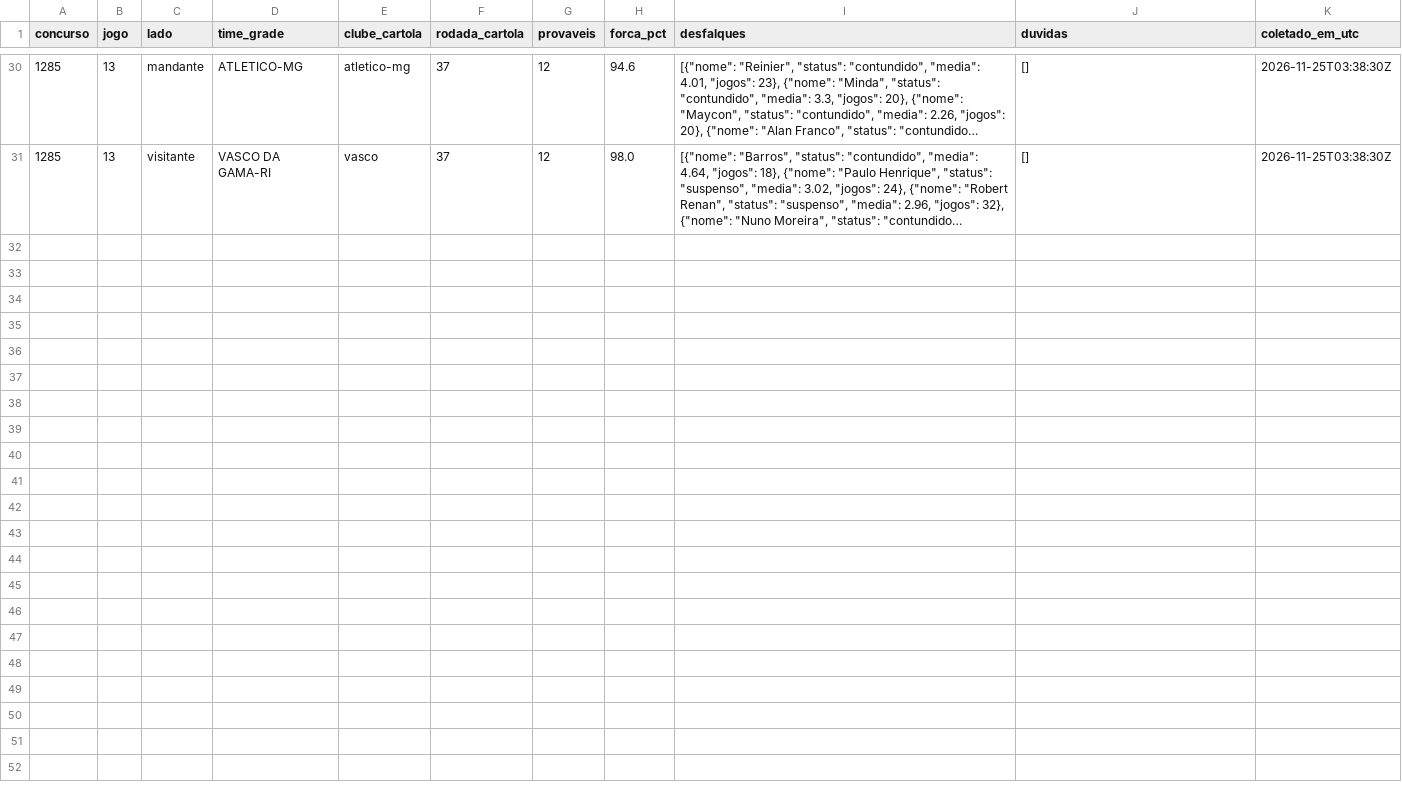
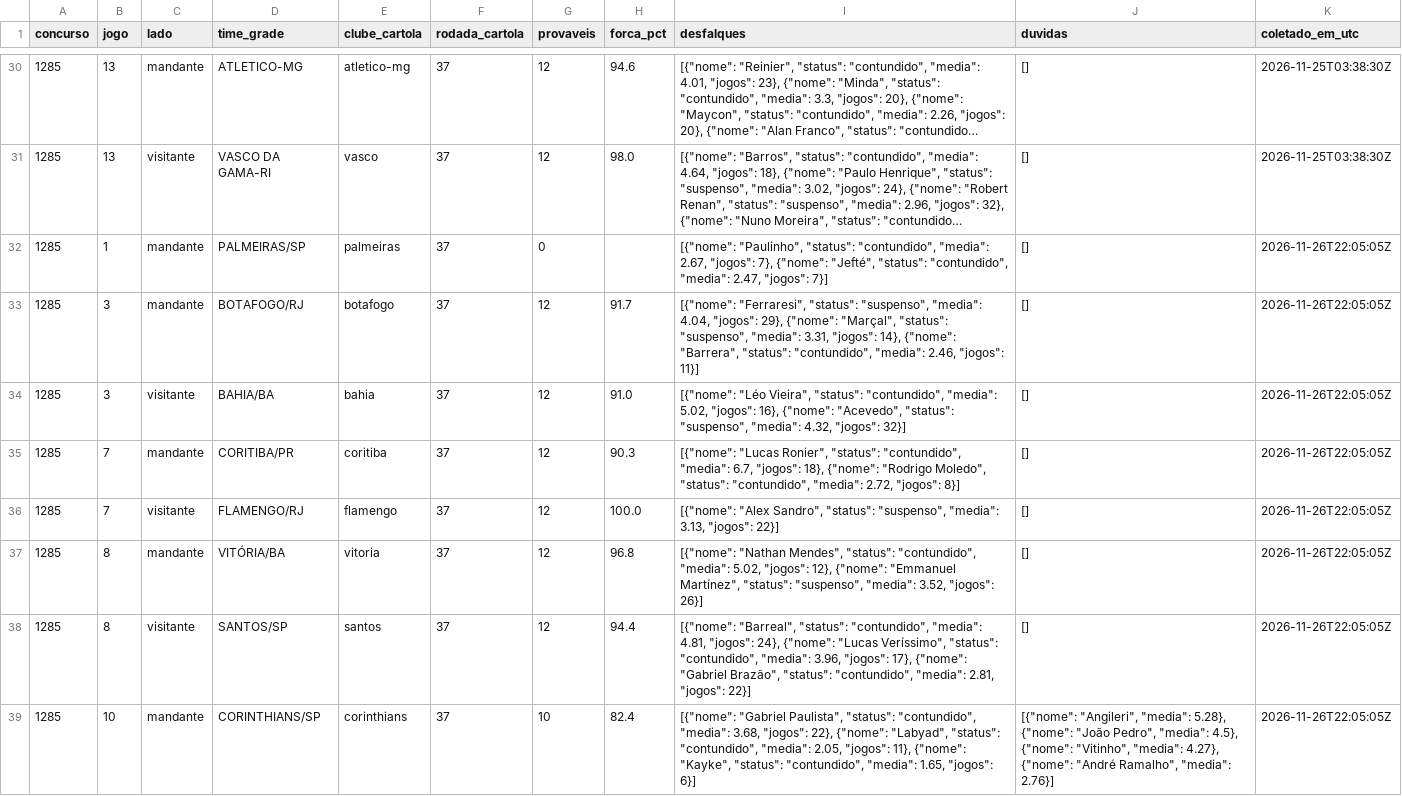
Before and after one commit to marinholuiz2015-tech/loteca-simulador, a CSV file: coleta/dados/cartola_aberto.csv, drawn as a sheet; only a part is shown, gaps mark what is left out; long unchanged cells end in …; the diff covers the shown part only; the diff names each change by its address in the sheet, - before the commit and + after, or states it on an @@ line.

```diff
--- a/coleta/dados/cartola_aberto.csv
+++ b/coleta/dados/cartola_aberto.csv
+row 32: 1285 | 1 | mandante | PALMEIRAS/SP | palmeiras | 37 | 0 |  | [{"nome": "Paulinho", "status": "contundido", "media": 2.67, "jogos": 7}, {"nome": "Jefté", "status": "contundido", "media": 2.47, "jogos": 7}] | [] | 2026-11-26T22:05:05Z
+row 33: 1285 | 3 | mandante | BOTAFOGO/RJ | botafogo | 37 | 12 | 91.7 | [{"nome": "Ferraresi", "status": "suspenso", "media": 4.04, "jogos": 29}, {"nome": "Marçal", "status": "suspenso", "media": 3.31, "jogos": 14}, {"nome": "Barrera", "status": "contundido", "media": 2.46, "jogos": 11}] | [] | 2026-11-26T22:05:05Z
+row 34: 1285 | 3 | visitante | BAHIA/BA | bahia | 37 | 12 | 91.0 | [{"nome": "Léo Vieira", "status": "contundido", "media": 5.02, "jogos": 16}, {"nome": "Acevedo", "status": "suspenso", "media": 4.32, "jogos": 32}] | [] | 2026-11-26T22:05:05Z
+row 35: 1285 | 7 | mandante | CORITIBA/PR | coritiba | 37 | 12 | 90.3 | [{"nome": "Lucas Ronier", "status": "contundido", "media": 6.7, "jogos": 18}, {"nome": "Rodrigo Moledo", "status": "contundido", "media": 2.72, "jogos": 8}] | [] | 2026-11-26T22:05:05Z
+row 36: 1285 | 7 | visitante | FLAMENGO/RJ | flamengo | 37 | 12 | 100.0 | [{"nome": "Alex Sandro", "status": "suspenso", "media": 3.13, "jogos": 22}] | [] | 2026-11-26T22:05:05Z
+row 37: 1285 | 8 | mandante | VITÓRIA/BA | vitoria | 37 | 12 | 96.8 | [{"nome": "Nathan Mendes", "status": "contundido", "media": 5.02, "jogos": 12}, {"nome": "Emmanuel Martínez", "status": "suspenso", "media": 3.52, "jogos": 26}] | [] | 2026-11-26T22:05:05Z
+row 38: 1285 | 8 | visitante | SANTOS/SP | santos | 37 | 12 | 94.4 | [{"nome": "Barreal", "status": "contundido", "media": 4.81, "jogos": 24}, {"nome": "Lucas Veríssimo", "status": "contundido", "media": 3.96, "jogos": 17}, {"nome": "Gabriel Brazão", "status": "contundido", "media": 2.81, "jogos": 22}] | [] | 2026-11-26T22:05:05Z
+row 39: 1285 | 10 | mandante | CORINTHIANS/SP | corinthians | 37 | 10 | 82.4 | [{"nome": "Gabriel Paulista", "status": "contundido", "media": 3.68, "jogos": 22}, {"nome": "Labyad", "status": "contundido", "media": 2.05, "jogos": 11}, {"nome": "Kayke", "status": "contundido", "media": 1.65, "jogos": 6}] | [{"nome": "Angileri", "media": 5.28}, {"nome": "João Pedro", "media": 4.5}, {"nome": "Vitinho", "media": 4.27}, {"nome": "André Ramalho", "media": 2.76}] | 2026-11-26T22:05:05Z
```
Also changed, not shown: 7 added rows elsewhere in this file, coleta/dados/arena_palpites.csv, coleta/dados/chancedegol_aberto.csv, 23 other files.
